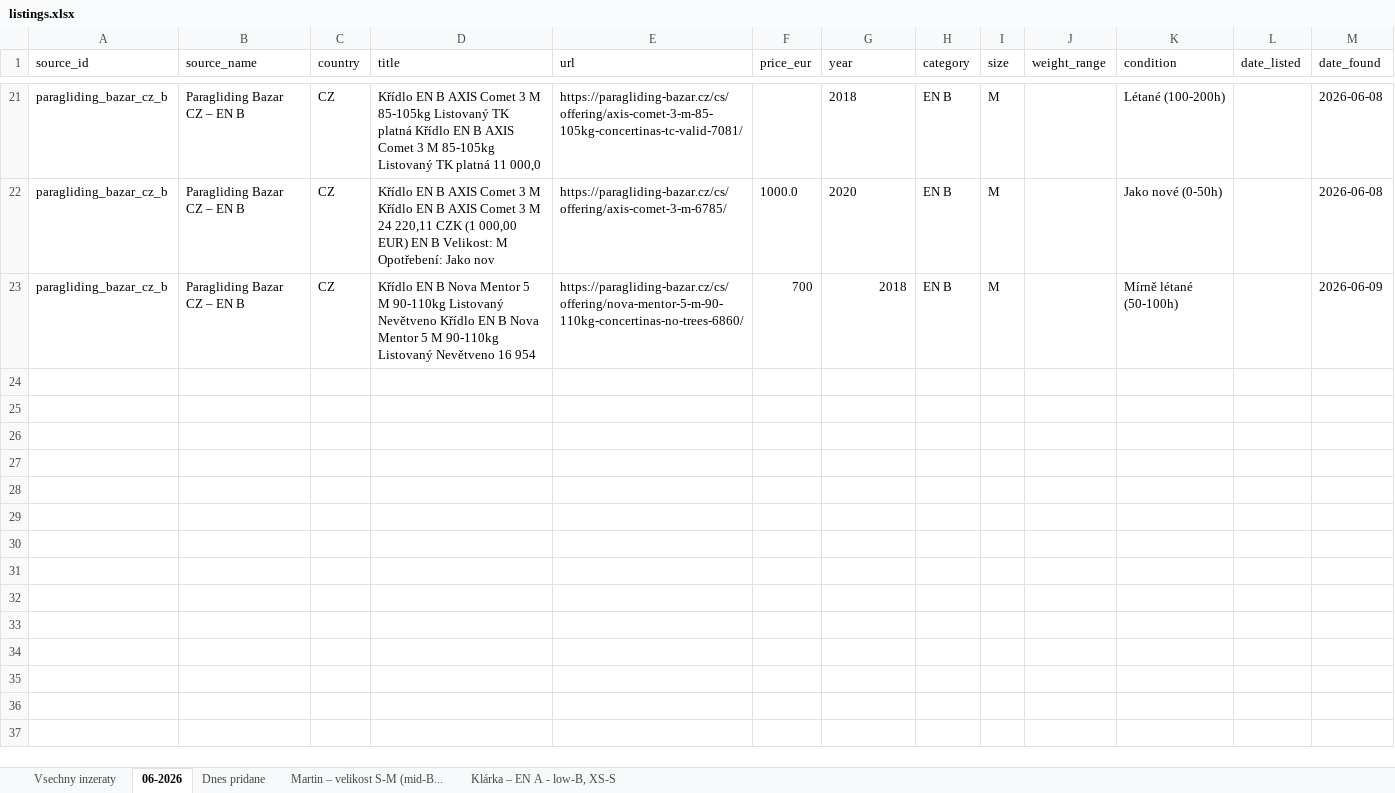
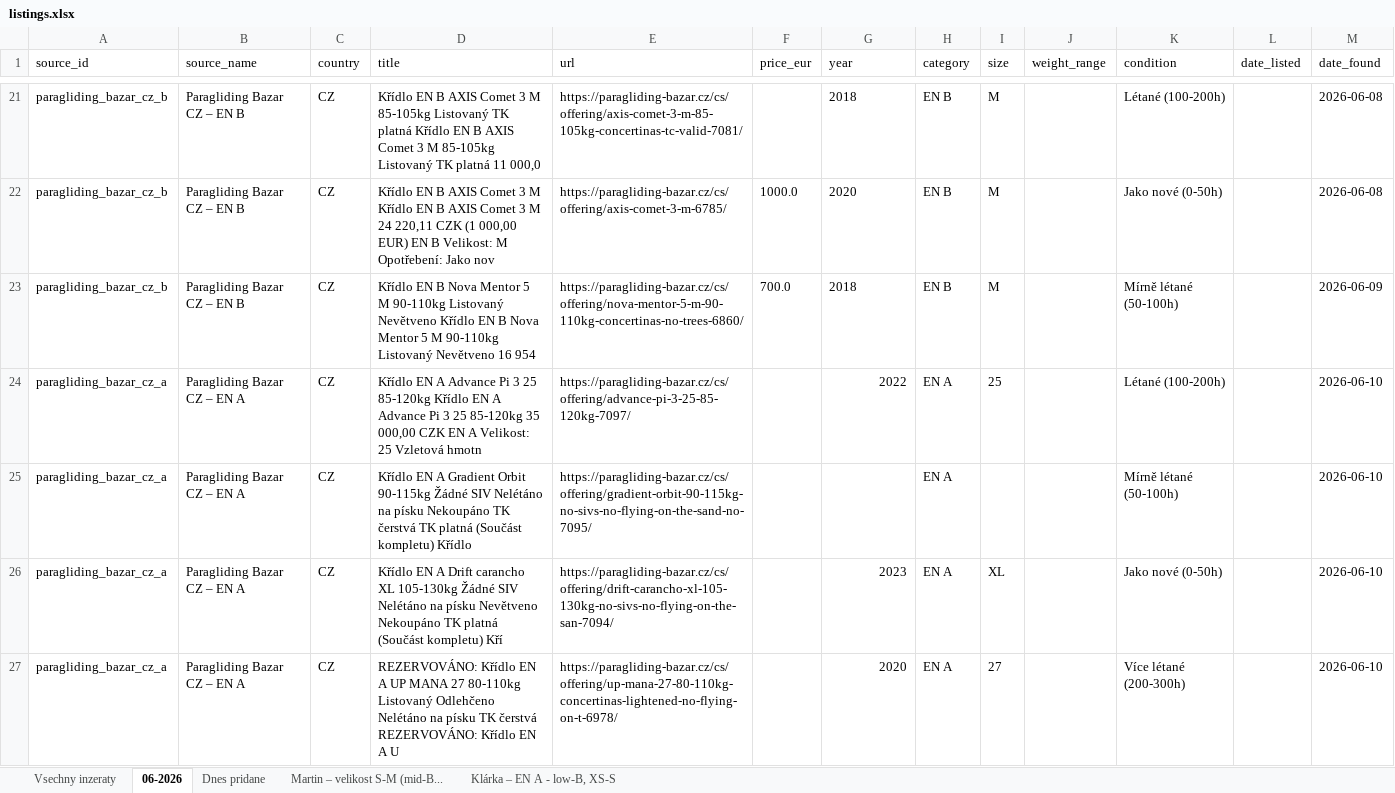
Before and after one commit to zimmema3/paragliding, an Excel workbook: data/bazar_watcher/listings.xlsx, sheet 06-2026, drawn as a sheet; only a part is shown, gaps mark what is left out; values as stored, in another font and other column widths than the file's, no borders; the diff covers the shown part only; the diff names each change by its address in the sheet, - before the commit and + after, or states it on an @@ line.

```diff
--- a/data/bazar_watcher/listings.xlsx (sheet 06-2026)
+++ b/data/bazar_watcher/listings.xlsx (sheet 06-2026)
-F23 (price_eur): 700
+F23 (price_eur): 700.0
-G23 alignment: right
+G23 alignment: left
+row 24: paragliding_bazar_cz_a | Paragliding Bazar CZ – EN A | CZ | Křídlo EN A Advance Pi 3 25 85-120kg Křídlo EN A Advance Pi 3 25 85-120kg 35 000,00 CZK EN A Velikost: 25 Vzletová hmotn | https://paragliding-bazar.cz/cs/offering/advance-pi-3-25-85-120kg-7097/ |  | 2022 | EN A | 25 |  | Létané (100-200h) |  | 2026-06-10
+row 25: paragliding_bazar_cz_a | Paragliding Bazar CZ – EN A | CZ | Křídlo EN A Gradient Orbit 90-115kg Žádné SIV Nelétáno na písku Nekoupáno TK čerstvá TK platná (Součást kompletu) Křídlo | https://paragliding-bazar.cz/cs/offering/gradient-orbit-90-115kg-no-sivs-no-flying-on-the-sand-no-7095/ |  |  | EN A |  |  | Mírně létané (50-100h) |  | 2026-06-10
+row 26: paragliding_bazar_cz_a | Paragliding Bazar CZ – EN A | CZ | Křídlo EN A Drift carancho XL 105-130kg Žádné SIV Nelétáno na písku Nevětveno Nekoupáno TK platná (Součást kompletu) Kří | https://paragliding-bazar.cz/cs/offering/drift-carancho-xl-105-130kg-no-sivs-no-flying-on-the-san-7094/ |  | 2023 | EN A | XL |  | Jako nové (0-50h) |  | 2026-06-10
+row 27: paragliding_bazar_cz_a | Paragliding Bazar CZ – EN A | CZ | REZERVOVÁNO: Křídlo EN A UP MANA 27 80-110kg Listovaný Odlehčeno Nelétáno na písku TK čerstvá REZERVOVÁNO: Křídlo EN A U | https://paragliding-bazar.cz/cs/offering/up-mana-27-80-110kg-concertinas-lightened-no-flying-on-t-6978/ |  | 2020 | EN A | 27 |  | Více létané (200-300h) |  | 2026-06-10
```
Also changed, not shown: 5 added rows elsewhere in this sheet, sheet Dnes pridane, sheet Vsechny inzeraty, sheet Klárka – EN A - low-B, XS-S, sheet Martin – velikost S-M (mid-B..., 1 other file.
